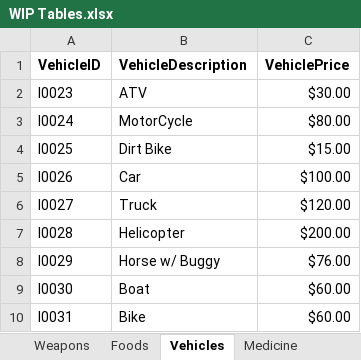
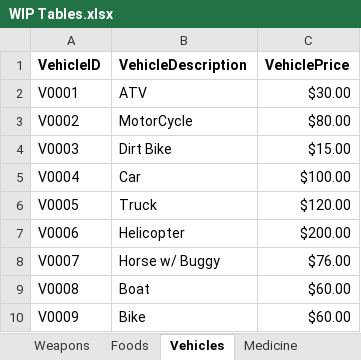
Before and after one commit to Jacob-W23/DatabaseIIGroupOne, an Excel workbook: WIP Tables.xlsx, sheet Vehicles, drawn as a sheet; values as stored, in another font and other column widths than the file's, no borders; the diff names each change by its address in the sheet, - before the commit and + after, or states it on an @@ line.

```diff
--- a/WIP Tables.xlsx (sheet Vehicles)
+++ b/WIP Tables.xlsx (sheet Vehicles)
-A2 (VehicleID): I0023
+A2 (VehicleID): V0001
-A3 (VehicleID): I0024
+A3 (VehicleID): V0002
-A4 (VehicleID): I0025
+A4 (VehicleID): V0003
-A5 (VehicleID): I0026
+A5 (VehicleID): V0004
-A6 (VehicleID): I0027
+A6 (VehicleID): V0005
-A7 (VehicleID): I0028
+A7 (VehicleID): V0006
-A8 (VehicleID): I0029
+A8 (VehicleID): V0007
-A9 (VehicleID): I0030
+A9 (VehicleID): V0008
-A10 (VehicleID): I0031
+A10 (VehicleID): V0009
```
Also changed, not shown: sheet SettlementItems, sheet TransactionDetails, sheet Foods, sheet Medicine, sheet Weapons, sheet Housing, other sheet tabs, Group_1_DD_DD.xlsx.
